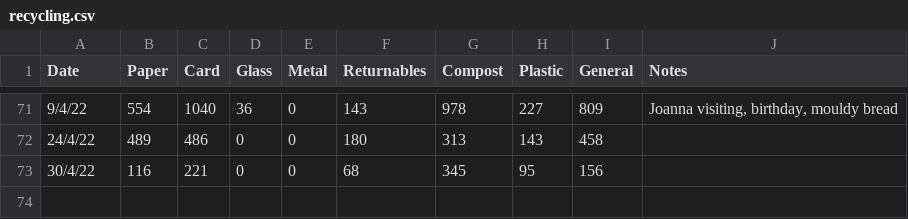
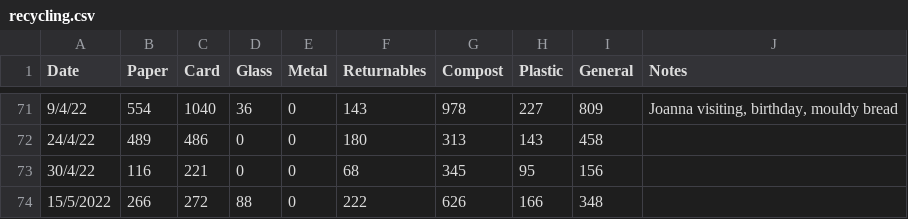
Before and after one commit to llewelld/waste-graphs, a CSV file: recycling.csv, drawn as a sheet; only a part is shown, gaps mark what is left out.

Commit message:
Add waste data readings

```diff
--- a/recycling.csv
+++ b/recycling.csv
@@ -73 +73,2 @@ Date,Paper,Card,Glass,Metal,Returnables,Compost,Plastic,General,Notes
 30/4/22,116,221,0,0,68,345,95,156,""
+15/5/2022,266,272,88,0,222,626,166,348,""
```
